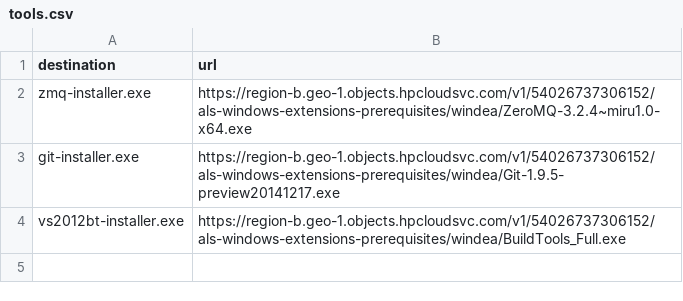
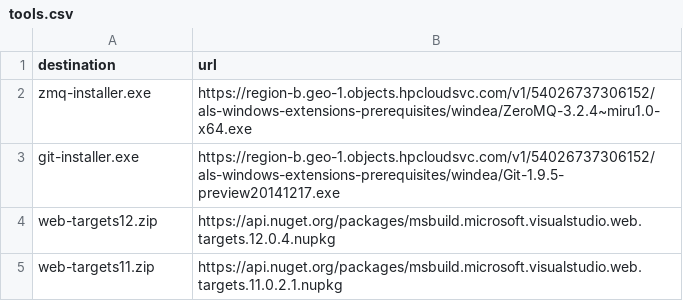
Before and after one commit to hpcloud/cf-glazier-profiles, a CSV file: windea/specialize/tools.csv, drawn as a sheet; removed rows and columns are numbered as before the commit, all else as after; the diff names each change by its address in the sheet, - before the commit and + after, or states it on an @@ line.

Commit message:
add specialize script for winDEA

```diff
--- a/windea/specialize/tools.csv
+++ b/windea/specialize/tools.csv
-row 4: vs2012bt-installer.exe | https://region-b.geo-1.objects.hpcloudsvc.com/v1/54026737306152/als-windows-extensions-prerequisites/windea/BuildTools_Full.exe
+row 4: web-targets12.zip | https://api.nuget.org/packages/msbuild.microsoft.visualstudio.web.targets.12.0.4.nupkg
+row 5: web-targets11.zip | https://api.nuget.org/packages/msbuild.microsoft.visualstudio.web.targets.11.0.2.1.nupkg
```
Also changed, not shown: 3 other files.
